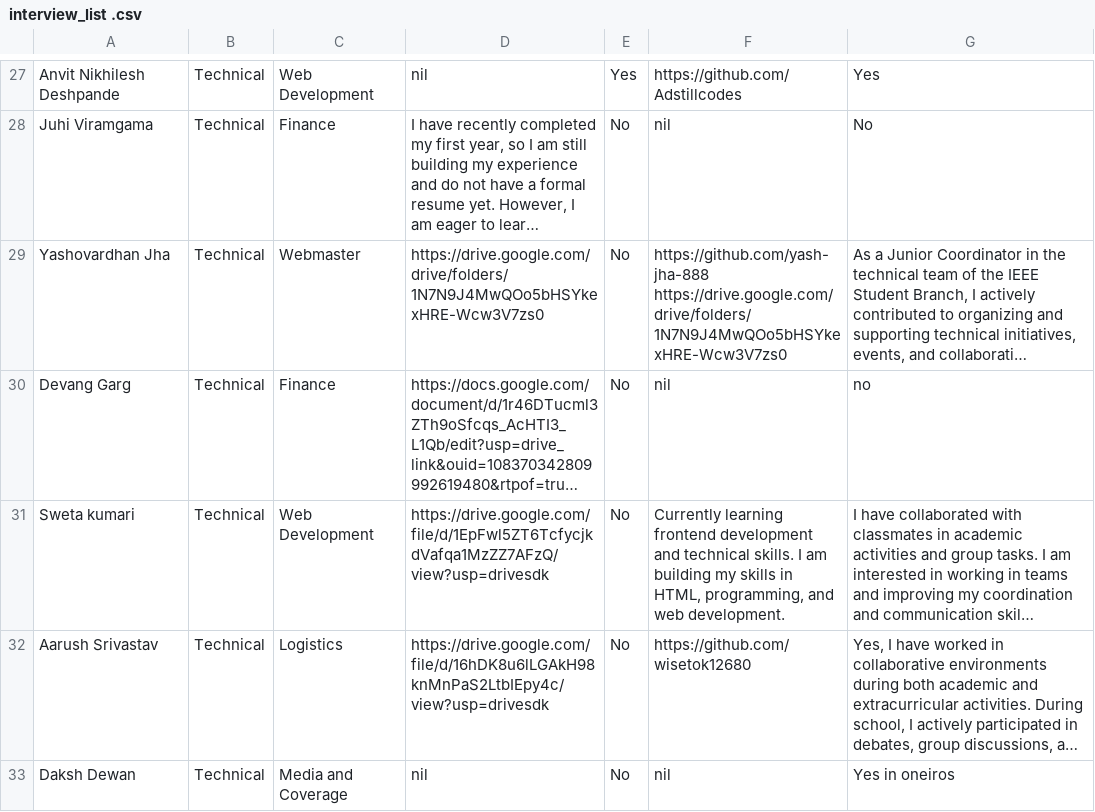
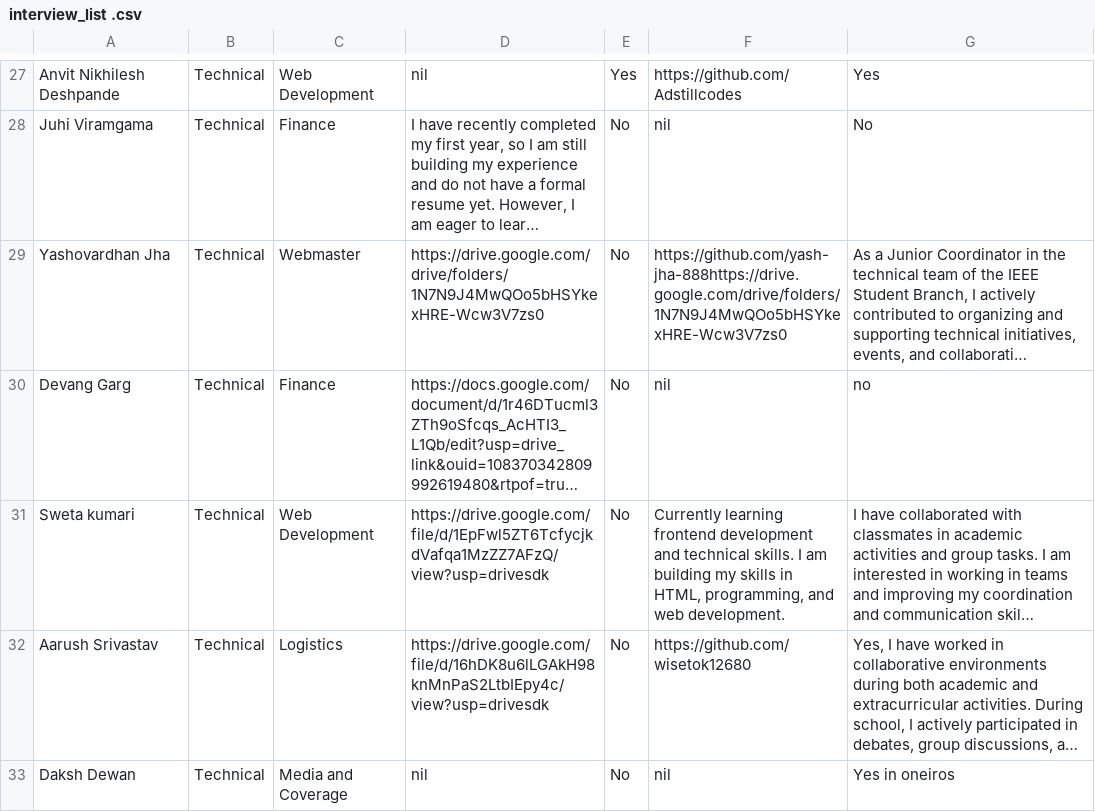
Before and after one commit to RishitSethi9099/interview-list-, a CSV file: interview_list .csv, drawn as a sheet; only a part is shown, gaps mark what is left out; long unchanged cells end in …; ↵ is a line break in a cell; the diff names each change by its address in the sheet, - before the commit and + after, or states it on an @@ line.

```diff
--- a/interview_list .csv
+++ b/interview_list .csv
-F29: https://github.com/yash-jha-888 ↵ https://drive.google.com/drive/folders/1N7N9J4MwQOo5bHSYkexHRE-Wcw3V7zs0
+F29: https://github.com/yash-jha-888https://drive.google.com/drive/folders/1N7N9J4MwQOo5bHSYkexHRE-Wcw3V7zs0
```
